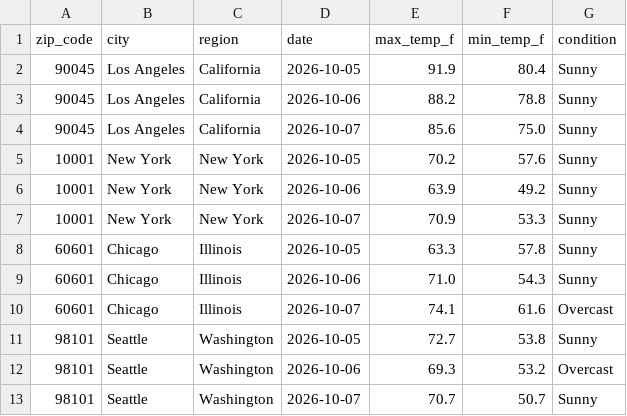
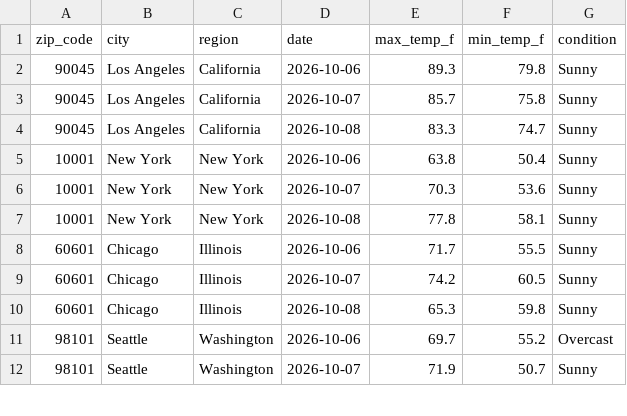
Before and after one commit to DanielDistor/weather-api-pipeline, a CSV file: weather_data.csv, drawn as a sheet; only a part is shown; the diff covers the shown part only.

```diff
--- a/weather_data.csv
+++ b/weather_data.csv
@@ -1,13 +1,12 @@
 zip_code,city,region,date,max_temp_f,min_temp_f,condition
-90045,Los Angeles,California,2026-10-05,91.9,80.4,Sunny
-90045,Los Angeles,California,2026-10-06,88.2,78.8,Sunny
-90045,Los Angeles,California,2026-10-07,85.6,75.0,Sunny
-10001,New York,New York,2026-10-05,70.2,57.6,Sunny
-10001,New York,New York,2026-10-06,63.9,49.2,Sunny
-10001,New York,New York,2026-10-07,70.9,53.3,Sunny
-60601,Chicago,Illinois,2026-10-05,63.3,57.8,Sunny
-60601,Chicago,Illinois,2026-10-06,71.0,54.3,Sunny
-60601,Chicago,Illinois,2026-10-07,74.1,61.6,Overcast
-98101,Seattle,Washington,2026-10-05,72.7,53.8,Sunny
-98101,Seattle,Washington,2026-10-06,69.3,53.2,Overcast
-98101,Seattle,Washington,2026-10-07,70.7,50.7,Sunny
+90045,Los Angeles,California,2026-10-06,89.3,79.8,Sunny
+90045,Los Angeles,California,2026-10-07,85.7,75.8,Sunny
+90045,Los Angeles,California,2026-10-08,83.3,74.7,Sunny
+10001,New York,New York,2026-10-06,63.8,50.4,Sunny
+10001,New York,New York,2026-10-07,70.3,53.6,Sunny
+10001,New York,New York,2026-10-08,77.8,58.1,Sunny
+60601,Chicago,Illinois,2026-10-06,71.7,55.5,Sunny
+60601,Chicago,Illinois,2026-10-07,74.2,60.5,Sunny
+60601,Chicago,Illinois,2026-10-08,65.3,59.8,Sunny
+98101,Seattle,Washington,2026-10-06,69.7,55.2,Overcast
+98101,Seattle,Washington,2026-10-07,71.9,50.7,Sunny
```
Also changed, not shown: 1 added row and 150 edited cells elsewhere in this file.
